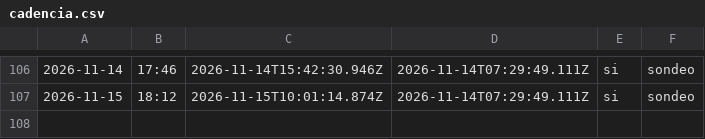
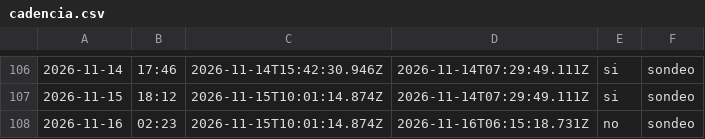
Before and after one commit to cristian23cor/secop-analytics-platform, a CSV file: exploration/cadencia.csv, drawn as a sheet; only a part is shown, gaps mark what is left out; the diff names each change by its address in the sheet, - before the commit and + after, or states it on an @@ line.

```diff
--- a/exploration/cadencia.csv
+++ b/exploration/cadencia.csv
+row 108: 2026-11-16 | 02:23 | 2026-11-15T10:01:14.874Z | 2026-11-16T06:15:18.731Z | no | sondeo
```
